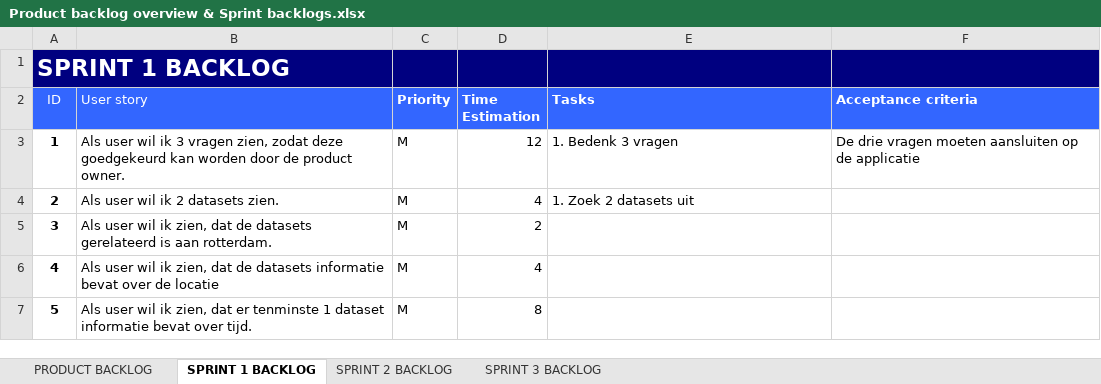
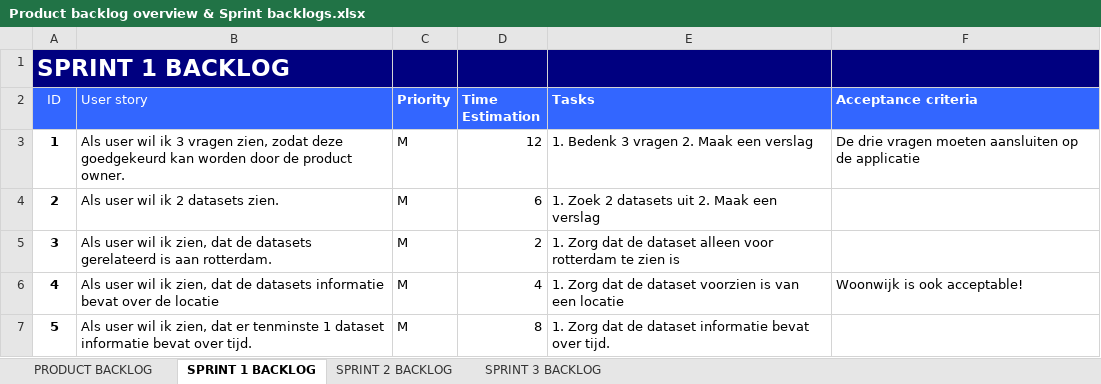
Before and after one commit to abrazi93/Project-3-Data-Application, an Excel workbook: documentatie/Product backlog overview & Sprint backlogs.xlsx, sheet SPRINT 1 BACKLOG, drawn as a sheet; values as stored, in another font and other column widths than the file's, no borders; the diff names each change by its address in the sheet, - before the commit and + after, or states it on an @@ line.

Commit message:
kleine aanpassingen gedaan

```diff
--- a/documentatie/Product backlog overview & Sprint backlogs.xlsx (sheet SPRINT 1 BACKLOG)
+++ b/documentatie/Product backlog overview & Sprint backlogs.xlsx (sheet SPRINT 1 BACKLOG)
-E3 (Tasks): 1. Bedenk 3 vragen
+E3 (Tasks): 1. Bedenk 3 vragen 2. Maak een verslag
-D4 (Time Estimation): 4
+D4 (Time Estimation): 6
-E4 (Tasks): 1. Zoek 2 datasets uit
+E4 (Tasks): 1. Zoek 2 datasets uit 2. Maak een verslag
-E5 (Tasks): (empty)
+E5 (Tasks): 1. Zorg dat de dataset alleen voor rotterdam te zien is
-E6 (Tasks): (empty)
+E6 (Tasks): 1. Zorg dat de dataset voorzien is van een locatie
-F6 (Acceptance criteria): (empty)
+F6 (Acceptance criteria): Woonwijk is ook acceptable!
-E7 (Tasks): (empty)
+E7 (Tasks): 1. Zorg dat de dataset informatie bevat over tijd.
```
